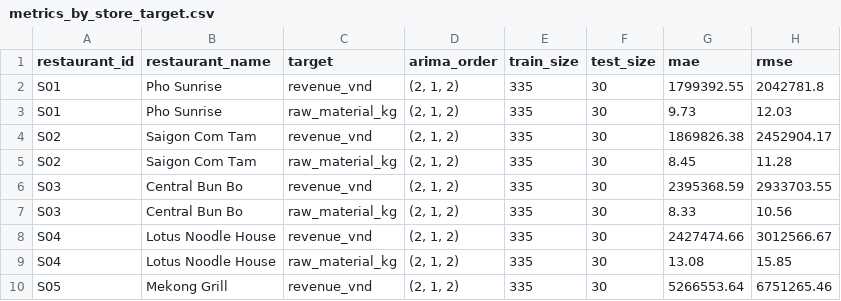
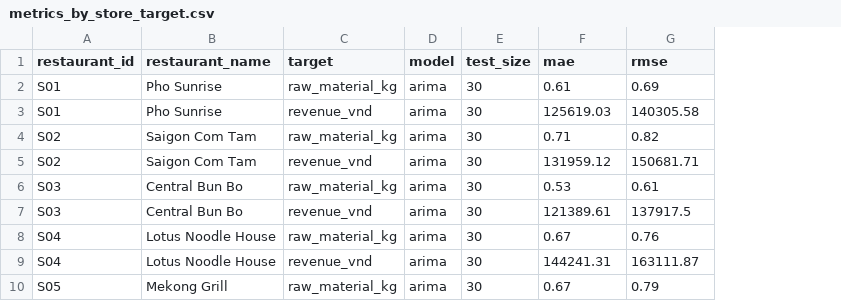
Before and after one commit to illumaelkant/RevenueScan, a CSV file: Models/output/metrics/metrics_by_store_target.csv, drawn as a sheet; only a part is shown; removed rows and columns are numbered as before the commit, all else as after; the diff covers the shown part only; the diff names each change by its address in the sheet, - before the commit and + after, or states it on an @@ line.

```diff
--- a/Models/output/metrics/metrics_by_store_target.csv
+++ b/Models/output/metrics/metrics_by_store_target.csv
-column D (arima_order), rows 2-10: all (2, 1, 2)
-column E (train_size), rows 2-10: all 335
+column D (model), rows 2-10: all arima
-C2 (target): revenue_vnd
+C2 (target): raw_material_kg
-F2 (mae): 1799392.55
+F2 (mae): 0.61
-G2 (rmse): 2042781.8
+G2 (rmse): 0.69
-C3 (target): raw_material_kg
+C3 (target): revenue_vnd
-F3 (mae): 9.73
+F3 (mae): 125619.03
-G3 (rmse): 12.03
+G3 (rmse): 140305.58
-C4 (target): revenue_vnd
+C4 (target): raw_material_kg
-F4 (mae): 1869826.38
+F4 (mae): 0.71
-G4 (rmse): 2452904.17
+G4 (rmse): 0.82
-C5 (target): raw_material_kg
+C5 (target): revenue_vnd
-F5 (mae): 8.45
+F5 (mae): 131959.12
-G5 (rmse): 11.28
+G5 (rmse): 150681.71
-C6 (target): revenue_vnd
+C6 (target): raw_material_kg
-F6 (mae): 2395368.59
+F6 (mae): 0.53
-G6 (rmse): 2933703.55
+G6 (rmse): 0.61
-C7 (target): raw_material_kg
+C7 (target): revenue_vnd
-F7 (mae): 8.33
+F7 (mae): 121389.61
-G7 (rmse): 10.56
+G7 (rmse): 137917.5
-C8 (target): revenue_vnd
+C8 (target): raw_material_kg
-F8 (mae): 2427474.66
+F8 (mae): 0.67
-G8 (rmse): 3012566.67
+G8 (rmse): 0.76
-C9 (target): raw_material_kg
+C9 (target): revenue_vnd
-F9 (mae): 13.08
+F9 (mae): 144241.31
-G9 (rmse): 15.85
+G9 (rmse): 163111.87
-C10 (target): revenue_vnd
+C10 (target): raw_material_kg
-F10 (mae): 5266553.64
+F10 (mae): 0.67
-G10 (rmse): 6751265.46
+G10 (rmse): 0.79
```
Also changed, not shown: 33 edited cells elsewhere in this file, Models/output/forecasts/forecast_next_30_days.csv, Models/output/forecasts/test_predictions.csv, 49 other files.
